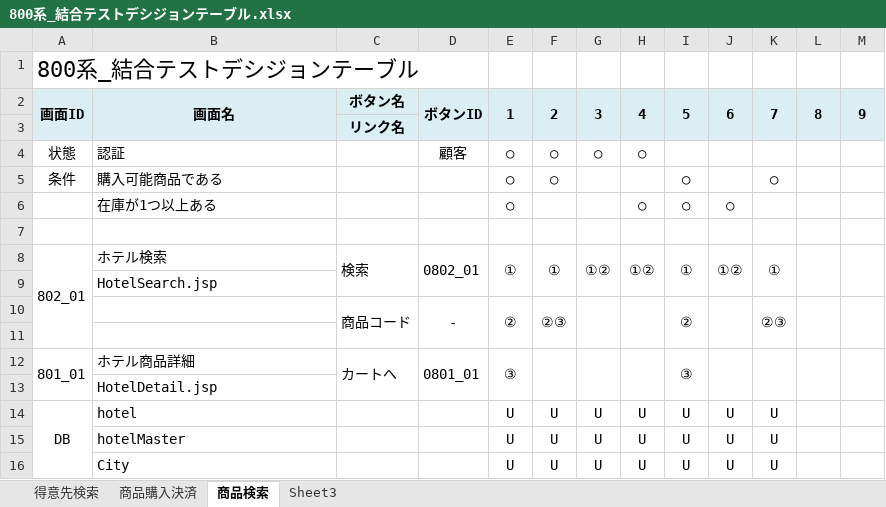
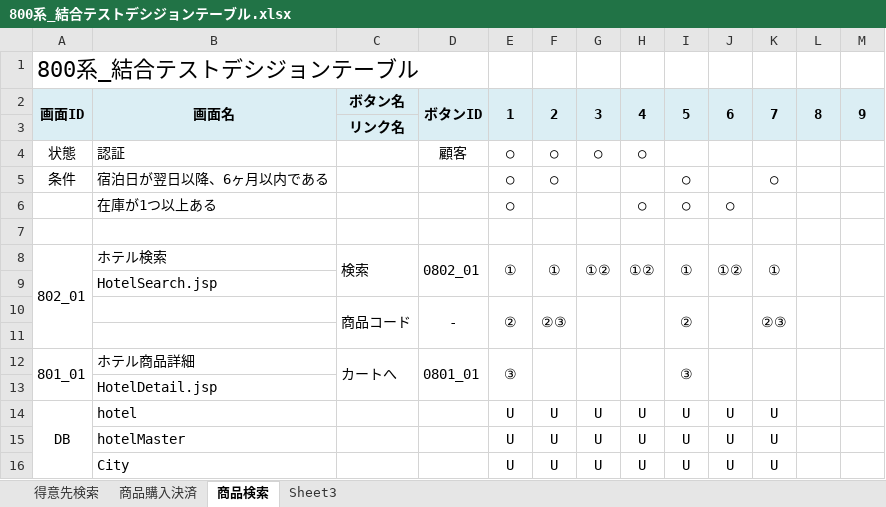
Before and after one commit to ChakaFlame/5_FGO, an Excel workbook: doc/completion/CombinedTest/800系_結合テストデシジョンテーブル.xlsx, sheet 商品検索, drawn as a sheet; values as stored, in another font and other column widths than the file's, no borders; the diff names each change by its address in the sheet, - before the commit and + after, or states it on an @@ line.

Commit message:
800系結合テスト 修正

```diff
--- a/doc/completion/CombinedTest/800系_結合テストデシジョンテーブル.xlsx (sheet 商品検索)
+++ b/doc/completion/CombinedTest/800系_結合テストデシジョンテーブル.xlsx (sheet 商品検索)
-B5: 購入可能商品である
+B5: 宿泊日が翌日以降、6ヶ月以内である
```
